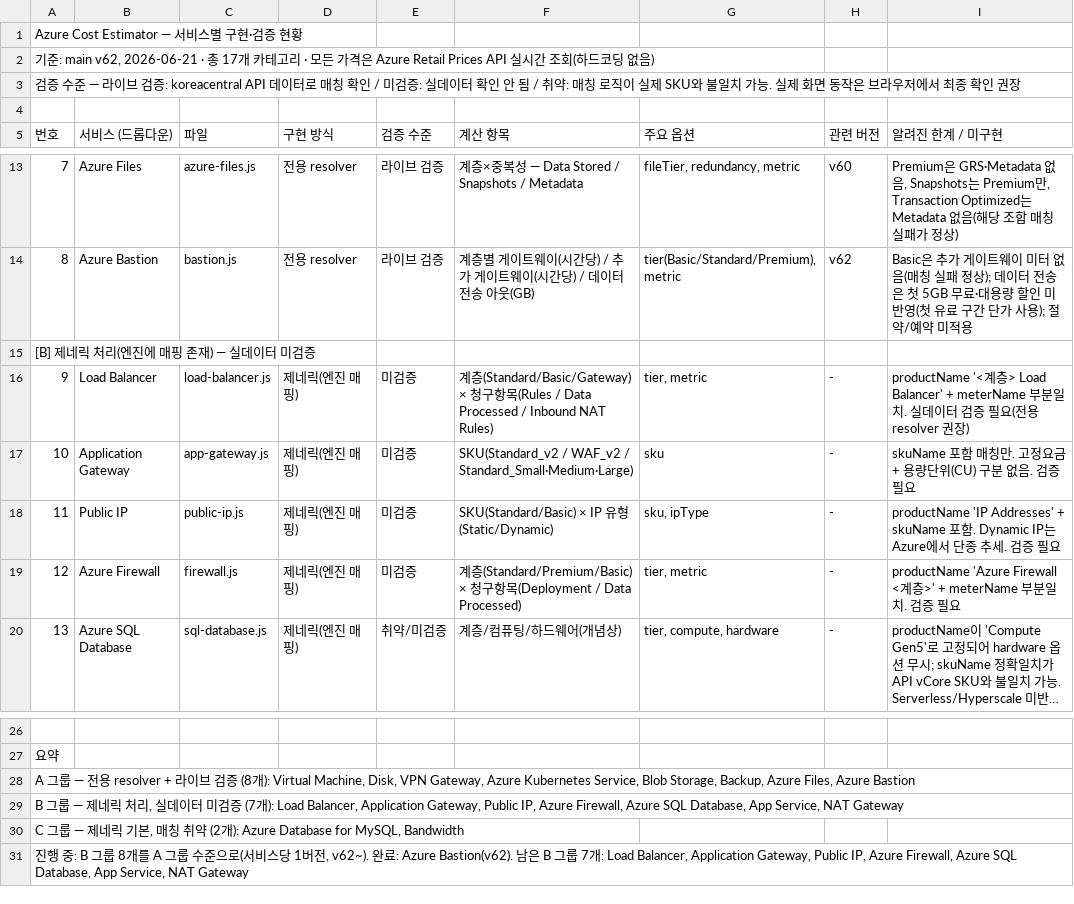
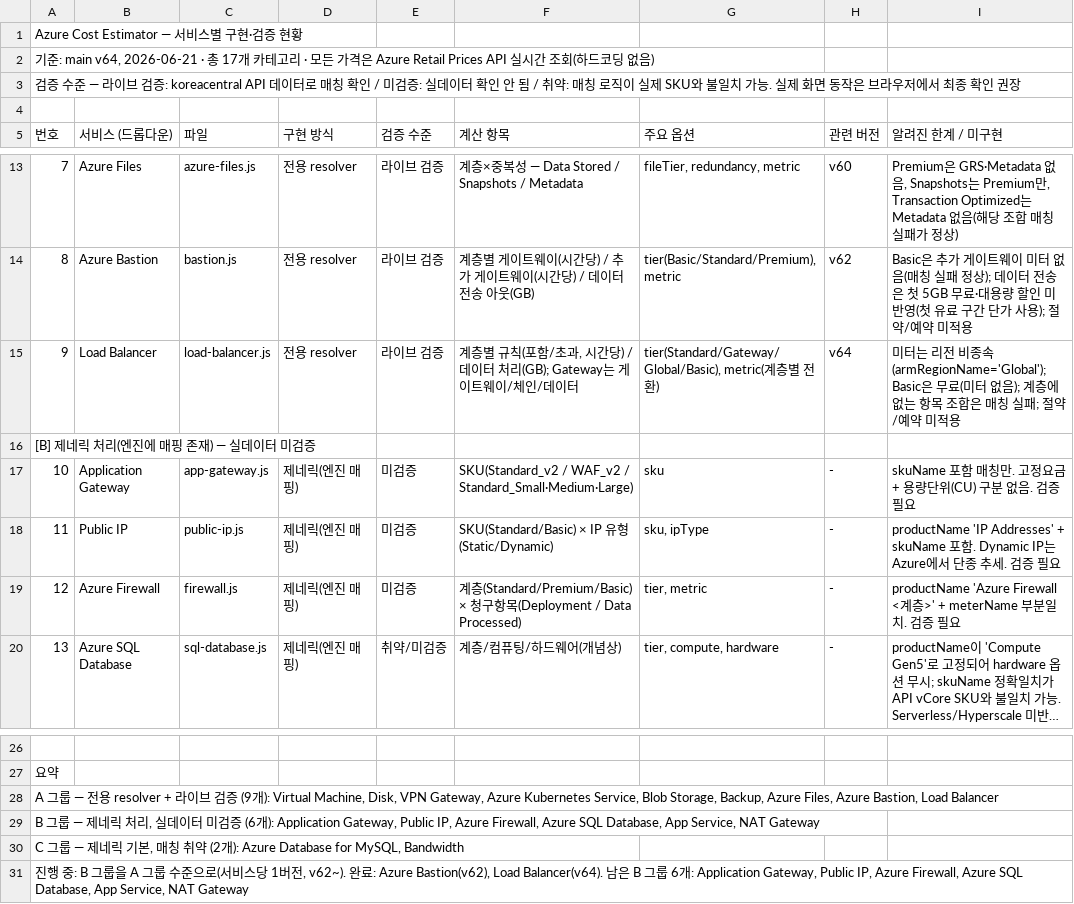
Before and after one commit to WWhaleFe/azure-cost-estimator, a CSV file: docs/service-status.csv, drawn as a sheet; only a part is shown, gaps mark what is left out; long unchanged cells end in ….

```diff
--- a/docs/service-status.csv
+++ b/docs/service-status.csv
@@ -1,3 +1,3 @@
 "Azure Cost Estimator — 서비스별 구현·검증 현황"
-"기준: main v62, 2026-06-21 · 총 17개 카테고리 · 모든 가격은 Azure Retail Prices API 실시간 조회(하드코딩 없음)"
+"기준: main v64, 2026-06-21 · 총 17개 카테고리 · 모든 가격은 Azure Retail Prices API 실시간 조회(하드코딩 없음)"
 "검증 수준 — 라이브 검증: koreacentral API 데이터로 매칭 확인 / 미검증: 실데이터 확인 안 됨 / 취약: 매칭 로직이 실제 SKU와 불일치 가능. 실제 화면 동작은 브라우저에서 최종 확인 권장"
@@ -14,4 +14,4 @@
 "8","Azure Bastion","bastion.js","전용 resolver","라이브 검증","계층별 게이트웨이(시간당) / 추가 게이트웨이(시간당) / 데이터 전송 아웃(GB)","tier(Basic/Standard/Premium), metric","v62","Basic은 추가 게이트웨이 미터 없음(매칭 실패 정상); 데이터 전송은 첫 5GB 무료·대용량 할인 미반영(첫 유료 구간 단가 사용); 절약/예약 미적용"
+"9","Load Balancer","load-balancer.js","전용 resolver","라이브 검증","계층별 규칙(포함/초과, 시간당) / 데이터 처리(GB); Gateway는 게이트웨이/체인/데이터","tier(Standard/Gateway/Global/Basic), metric(계층별 전환)","v64","미터는 리전 비종속(armRegionName='Global'); Basic은 무료(미터 없음); 계층에 없는 항목 조합은 매칭 실패; 절약/예약 미적용"
 "[B] 제네릭 처리(엔진에 매핑 존재) — 실데이터 미검증","","","","","","","",""
-"9","Load Balancer","load-balancer.js","제네릭(엔진 매핑)","미검증","계층(Standard/Basic/Gateway) × 청구항목(Rules / Data Processed / Inbound NAT Rules)","tier, metric","-","productName '<계층> Load Balancer' + meterName 부분일치. 실데이터 검증 필요(전용 resolver 권장)"
 "10","Application Gateway","app-gateway.js","제네릭(엔진 매핑)","미검증","SKU(Standard_v2 / WAF_v2 / Standard_Small·Medium·Large)","sku","-","skuName 포함 매칭만. 고정요금 + 용량단위(CU) 구분 없음. 검증 필요"
@@ -27,5 +27,5 @@
 "요약","","","","","","","",""
-"A 그룹 — 전용 resolver + 라이브 검증 (8개): Virtual Machine, Disk, VPN Gateway, Azure Kubernetes Service, Blob Storage, Backup, Azure Files, Azure Bastion","","","","","","","",""
-"B 그룹 — 제네릭 처리, 실데이터 미검증 (7개): Load Balancer, Application Gateway, Public IP, Azure Firewall, Azure SQL Database, App Service, NAT Gateway","","","","","","","",""
+"A 그룹 — 전용 resolver + 라이브 검증 (9개): Virtual Machine, Disk, VPN Gateway, Azure Kubernetes Service, Blob Storage, Backup, Azure Files, Azure Bastion, Load Balancer","","","","","","","",""
+"B 그룹 — 제네릭 처리, 실데이터 미검증 (6개): Application Gateway, Public IP, Azure Firewall, Azure SQL Database, App Service, NAT Gateway","","","","","","","",""
 "C 그룹 — 제네릭 기본, 매칭 취약 (2개): Azure Database for MySQL, Bandwidth","","","","","","","",""
-"진행 중: B 그룹 8개를 A 그룹 수준으로(서비스당 1버전, v62~). 완료: Azure Bastion(v62). 남은 B 그룹 7개: Load Balancer, Application Gateway, Public IP, Azure Firewall, Azure SQL Database, App Service, NAT Gateway","","","","","","","",""
+"진행 중: B 그룹을 A 그룹 수준으로(서비스당 1버전, v62~). 완료: Azure Bastion(v62), Load Balancer(v64). 남은 B 그룹 6개: Application Gateway, Public IP, Azure Firewall, Azure SQL Database, App Service, NAT Gateway","","","","","","","",""
```
Also changed, not shown: 2 other files.
